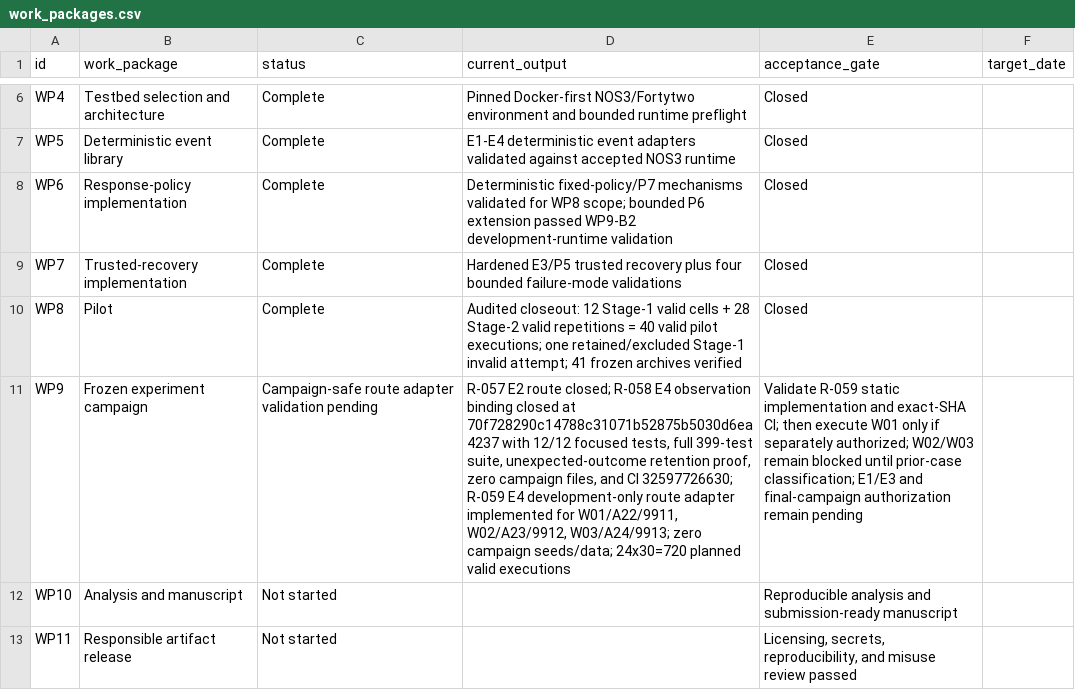
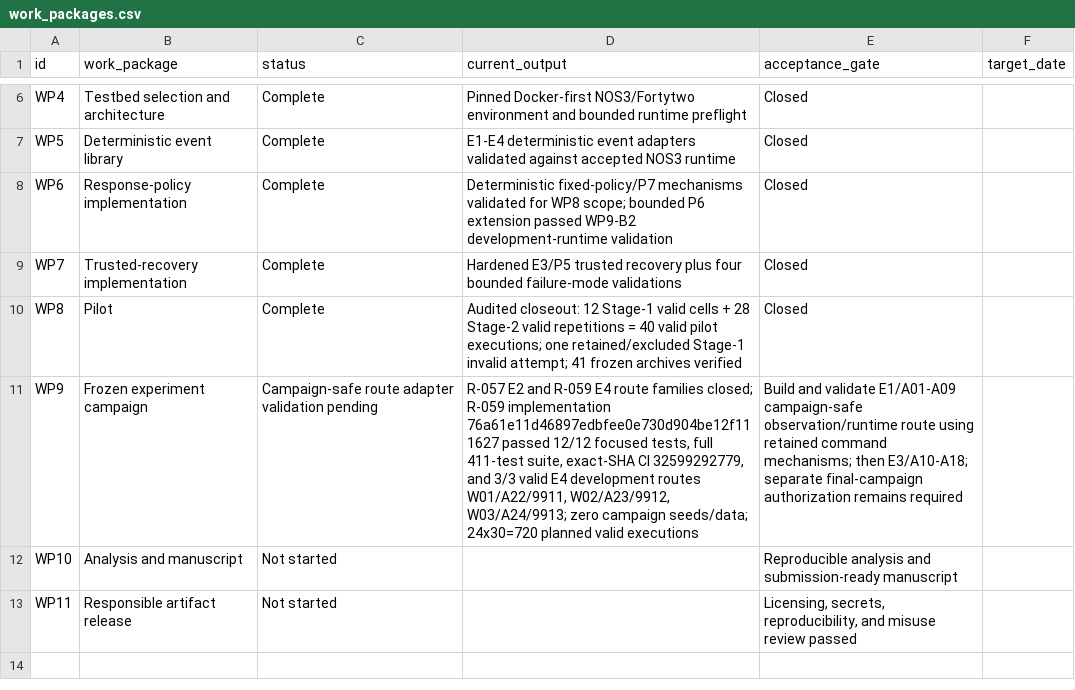
Before and after one commit to Zartharas/mission-aware-satellite-cyber-recovery, a CSV file: tracker/work_packages.csv, drawn as a sheet; only a part is shown, gaps mark what is left out; the diff names each change by its address in the sheet, - before the commit and + after, or states it on an @@ line.

Commit message:
WP9: advance focus to E1 route validation

```diff
--- a/tracker/work_packages.csv
+++ b/tracker/work_packages.csv
-D11 (current_output): R-057 E2 route closed; R-058 E4 observation binding closed at 70f728290c14788c31071b52875b5030d6ea4237 with 12/12 focused tests, full 399-test suite, unexpected-outcome retention proof, zero campaign files, and CI 32597726630; R-059 E4 development-only route adapter implemented for W01/A22/9911, W02/A23/9912,…
+D11 (current_output): R-057 E2 and R-059 E4 route families closed; R-059 implementation 76a61e11d46897edbfee0e730d904be12f111627 passed 12/12 focused tests, full 411-test suite, exact-SHA CI 32599292779, and 3/3 valid E4 development routes W01/A22/9911, W02/A23/9912,…
-E11 (acceptance_gate): Validate R-059 static implementation and exact-SHA CI; then execute W01 only if separately authorized; W02/W03 remain blocked until prior-case classification; E1/E3 and final-campaign authorization remain pending
+E11 (acceptance_gate): Build and validate E1/A01-A09 campaign-safe observation/runtime route using retained command mechanisms; then E3/A10-A18; separate final-campaign authorization remains required
```
